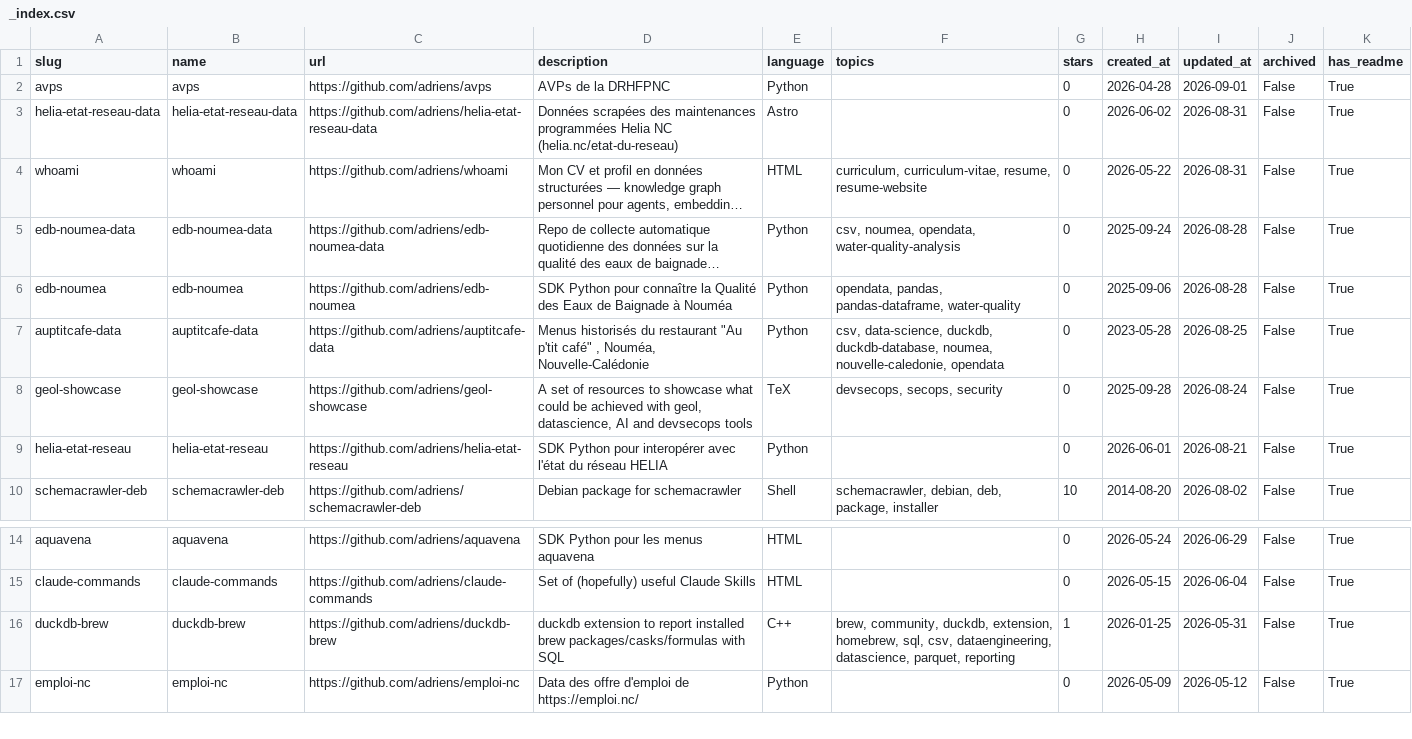
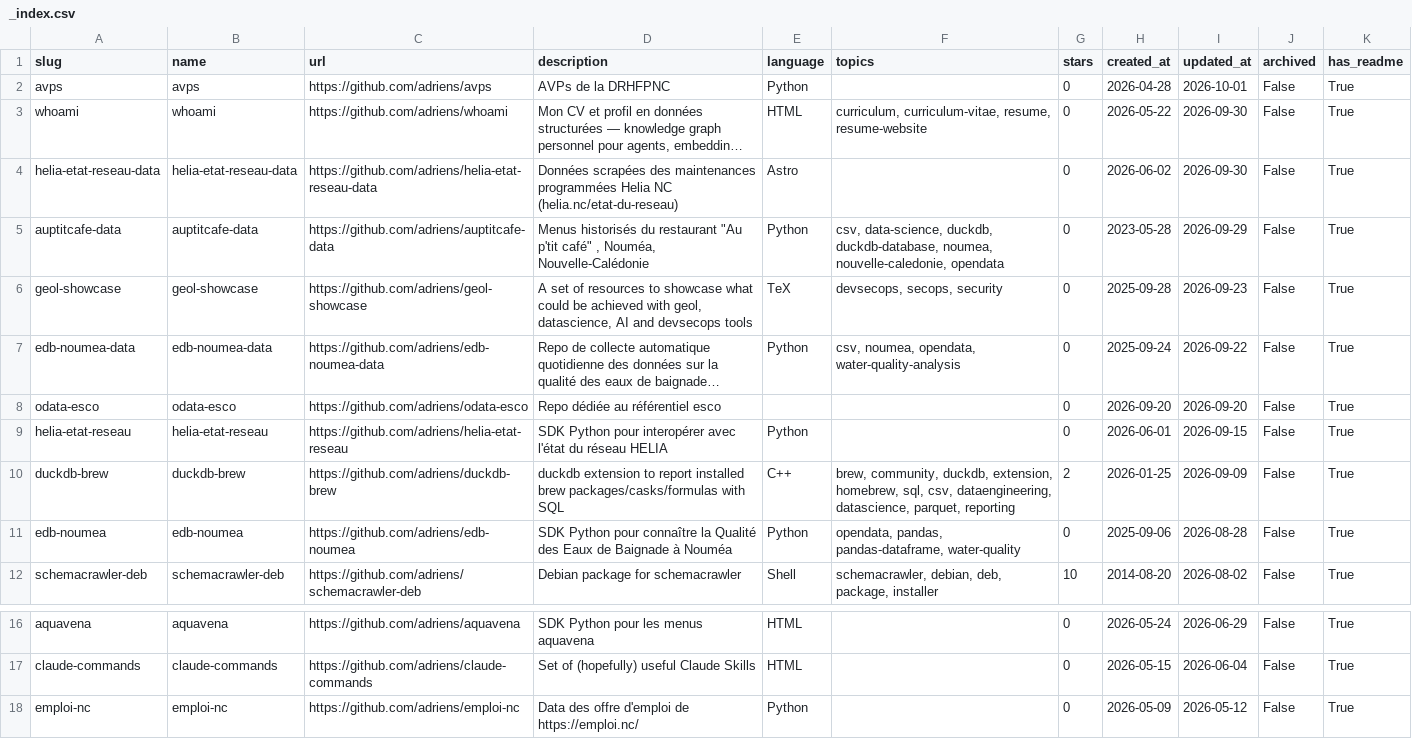
Before and after one commit to adriens/whoami, a CSV file: data/github/adriens/_index.csv, drawn as a sheet; only a part is shown, gaps mark what is left out; long unchanged cells end in …; removed rows and columns are numbered as before the commit, all else as after; the diff names each change by its address in the sheet, - before the commit and + after, or states it on an @@ line.

```diff
--- a/data/github/adriens/_index.csv
+++ b/data/github/adriens/_index.csv
-I2 (updated_at): 2026-09-01
+I2 (updated_at): 2026-10-01
-row 3: helia-etat-reseau-data | helia-etat-reseau-data | https://github.com/adriens/helia-etat-reseau-data | Données scrapées des maintenances programmées Helia NC (helia.nc/etat-du-reseau) | Astro |  | 0 | 2026-06-02 | 2026-08-31 | False | True
-I3 (updated_at): 2026-08-31
+I3 (updated_at): 2026-09-30
+row 4: helia-etat-reseau-data | helia-etat-reseau-data | https://github.com/adriens/helia-etat-reseau-data | Données scrapées des maintenances programmées Helia NC (helia.nc/etat-du-reseau) | Astro |  | 0 | 2026-06-02 | 2026-09-30 | False | True
+row 5: auptitcafe-data | auptitcafe-data | https://github.com/adriens/auptitcafe-data | Menus historisés du restaurant "Au p'tit café" , Nouméa, Nouvelle-Calédonie | Python | csv, data-science, duckdb, duckdb-database, noumea, nouvelle-caledonie, opendata | 0 | 2023-05-28 | 2026-09-29 | False | True
+row 6: geol-showcase | geol-showcase | https://github.com/adriens/geol-showcase | A set of resources to showcase what could be achieved with geol, datascience, AI and devsecops tools | TeX | devsecops, secops, security | 0 | 2025-09-28 | 2026-09-23 | False | True
-I7 (updated_at): 2026-08-28
+I7 (updated_at): 2026-09-22
+row 8: odata-esco | odata-esco | https://github.com/adriens/odata-esco | Repo dédiée au référentiel esco |  |  | 0 | 2026-09-20 | 2026-09-20 | False | True
+row 9: helia-etat-reseau | helia-etat-reseau | https://github.com/adriens/helia-etat-reseau | SDK Python pour interopérer avec l'état du réseau HELIA | Python |  | 0 | 2026-06-01 | 2026-09-15 | False | True
+row 10: duckdb-brew | duckdb-brew | https://github.com/adriens/duckdb-brew | duckdb extension to report installed brew packages/casks/formulas with SQL | C++ | brew, community, duckdb, extension, homebrew, sql, csv, dataengineering, datascience, parquet, reporting | 2 | 2026-01-25 | 2026-09-09 | False | True
-row 7: auptitcafe-data | auptitcafe-data | https://github.com/adriens/auptitcafe-data | Menus historisés du restaurant "Au p'tit café" , Nouméa, Nouvelle-Calédonie | Python | csv, data-science, duckdb, duckdb-database, noumea, nouvelle-caledonie, opendata | 0 | 2023-05-28 | 2026-08-25 | False | True
-row 8: geol-showcase | geol-showcase | https://github.com/adriens/geol-showcase | A set of resources to showcase what could be achieved with geol, datascience, AI and devsecops tools | TeX | devsecops, secops, security | 0 | 2025-09-28 | 2026-08-24 | False | True
-row 9: helia-etat-reseau | helia-etat-reseau | https://github.com/adriens/helia-etat-reseau | SDK Python pour interopérer avec l'état du réseau HELIA | Python |  | 0 | 2026-06-01 | 2026-08-21 | False | True
-row 16: duckdb-brew | duckdb-brew | https://github.com/adriens/duckdb-brew | duckdb extension to report installed brew packages/casks/formulas with SQL | C++ | brew, community, duckdb, extension, homebrew, sql, csv, dataengineering, datascience, parquet, reporting | 1 | 2026-01-25 | 2026-05-31 | False | True
```
Also changed, not shown: data/dev_to/adriens/_index.csv, data/goodreads/124105866/_index.csv, 12 other files.
